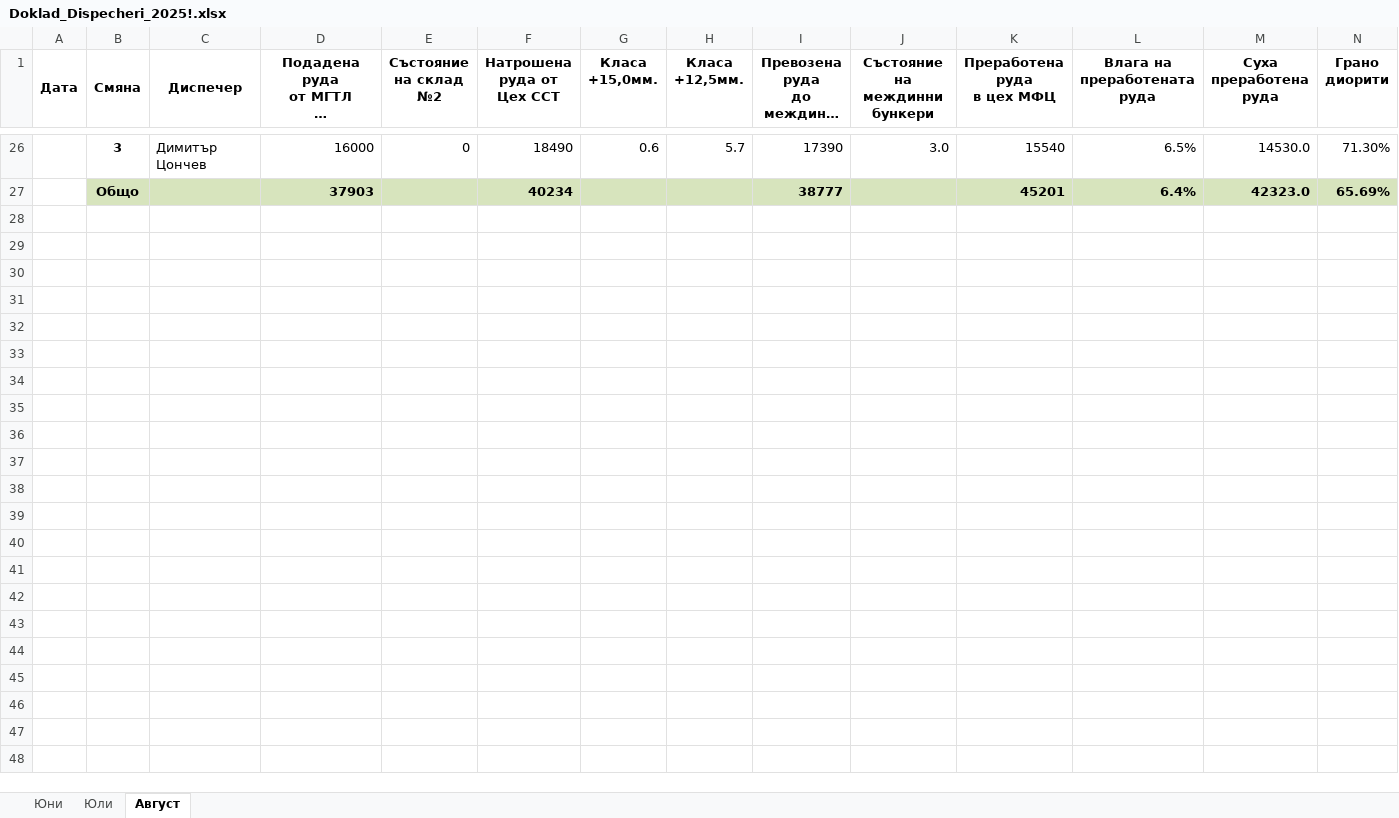
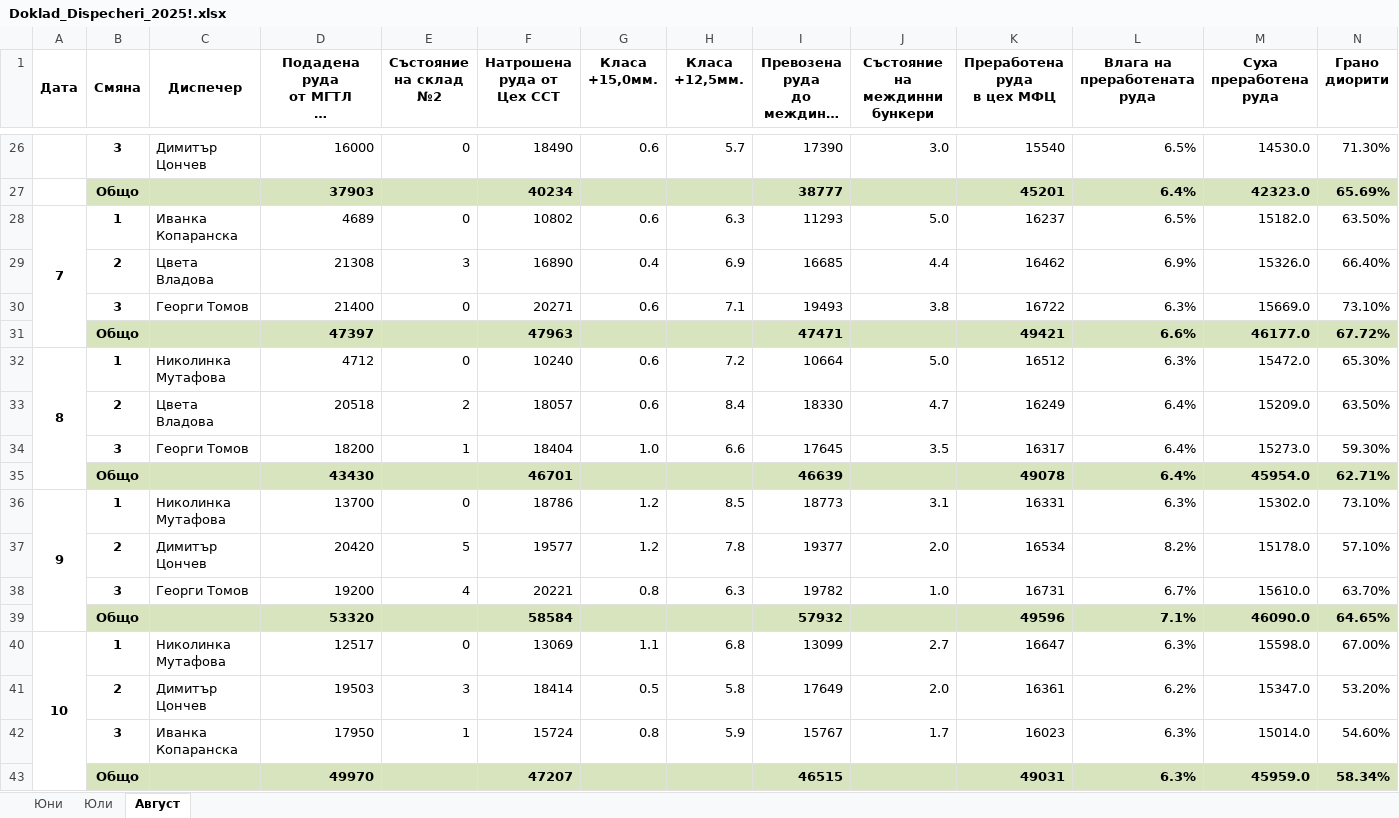
Before and after one commit to Patchino76/ok_db_works, an Excel workbook: dispatchers_rep/Doklad_Dispecheri_2025!.xlsx, sheet Август, drawn as a sheet; only a part is shown, gaps mark what is left out; long unchanged cells end in …; values as stored, in another font and other column widths than the file's, no borders; rows hold the shown columns only; the diff names each change by its address in the sheet, - before the commit and + after, or states it on an @@ line.

```diff
--- a/dispatchers_rep/Doklad_Dispecheri_2025!.xlsx (sheet Август)
+++ b/dispatchers_rep/Doklad_Dispecheri_2025!.xlsx (sheet Август)
+row 28: 7 | 1 | Иванка Копаранска | 4689 | 0 | 10802 | 0.6 | 6.3 | 11293 | 5.0 | 16237 | 6.5% | 15182.0 | 63.50%
+row 29:  | 2 | Цвета Владова | 21308 | 3 | 16890 | 0.4 | 6.9 | 16685 | 4.4 | 16462 | 6.9% | 15326.0 | 66.40%
+row 30:  | 3 | Георги Томов | 21400 | 0 | 20271 | 0.6 | 7.1 | 19493 | 3.8 | 16722 | 6.3% | 15669.0 | 73.10%
+row 31:  | Общо |  | 47397 |  | 47963 |  |  | 47471 |  | 49421 | 6.6% | 46177.0 | 67.72%
+row 32: 8 | 1 | Николинка Мутафова | 4712 | 0 | 10240 | 0.6 | 7.2 | 10664 | 5.0 | 16512 | 6.3% | 15472.0 | 65.30%
+row 33:  | 2 | Цвета Владова | 20518 | 2 | 18057 | 0.6 | 8.4 | 18330 | 4.7 | 16249 | 6.4% | 15209.0 | 63.50%
+row 34:  | 3 | Георги Томов | 18200 | 1 | 18404 | 1.0 | 6.6 | 17645 | 3.5 | 16317 | 6.4% | 15273.0 | 59.30%
+row 35:  | Общо |  | 43430 |  | 46701 |  |  | 46639 |  | 49078 | 6.4% | 45954.0 | 62.71%
+row 36: 9 | 1 | Николинка Мутафова | 13700 | 0 | 18786 | 1.2 | 8.5 | 18773 | 3.1 | 16331 | 6.3% | 15302.0 | 73.10%
+row 37:  | 2 | Димитър Цончев | 20420 | 5 | 19577 | 1.2 | 7.8 | 19377 | 2.0 | 16534 | 8.2% | 15178.0 | 57.10%
+row 38:  | 3 | Георги Томов | 19200 | 4 | 20221 | 0.8 | 6.3 | 19782 | 1.0 | 16731 | 6.7% | 15610.0 | 63.70%
+row 39:  | Общо |  | 53320 |  | 58584 |  |  | 57932 |  | 49596 | 7.1% | 46090.0 | 64.65%
+row 40: 10 | 1 | Николинка Мутафова | 12517 | 0 | 13069 | 1.1 | 6.8 | 13099 | 2.7 | 16647 | 6.3% | 15598.0 | 67.00%
+row 41:  | 2 | Димитър Цончев | 19503 | 3 | 18414 | 0.5 | 5.8 | 17649 | 2.0 | 16361 | 6.2% | 15347.0 | 53.20%
+row 42:  | 3 | Иванка Копаранска | 17950 | 1 | 15724 | 0.8 | 5.9 | 15767 | 1.7 | 16023 | 6.3% | 15014.0 | 54.60%
+row 43:  | Общо |  | 49970 |  | 47207 |  |  | 46515 |  | 49031 | 6.3% | 45959.0 | 58.34%
```
Also changed, not shown: 1 other file.
